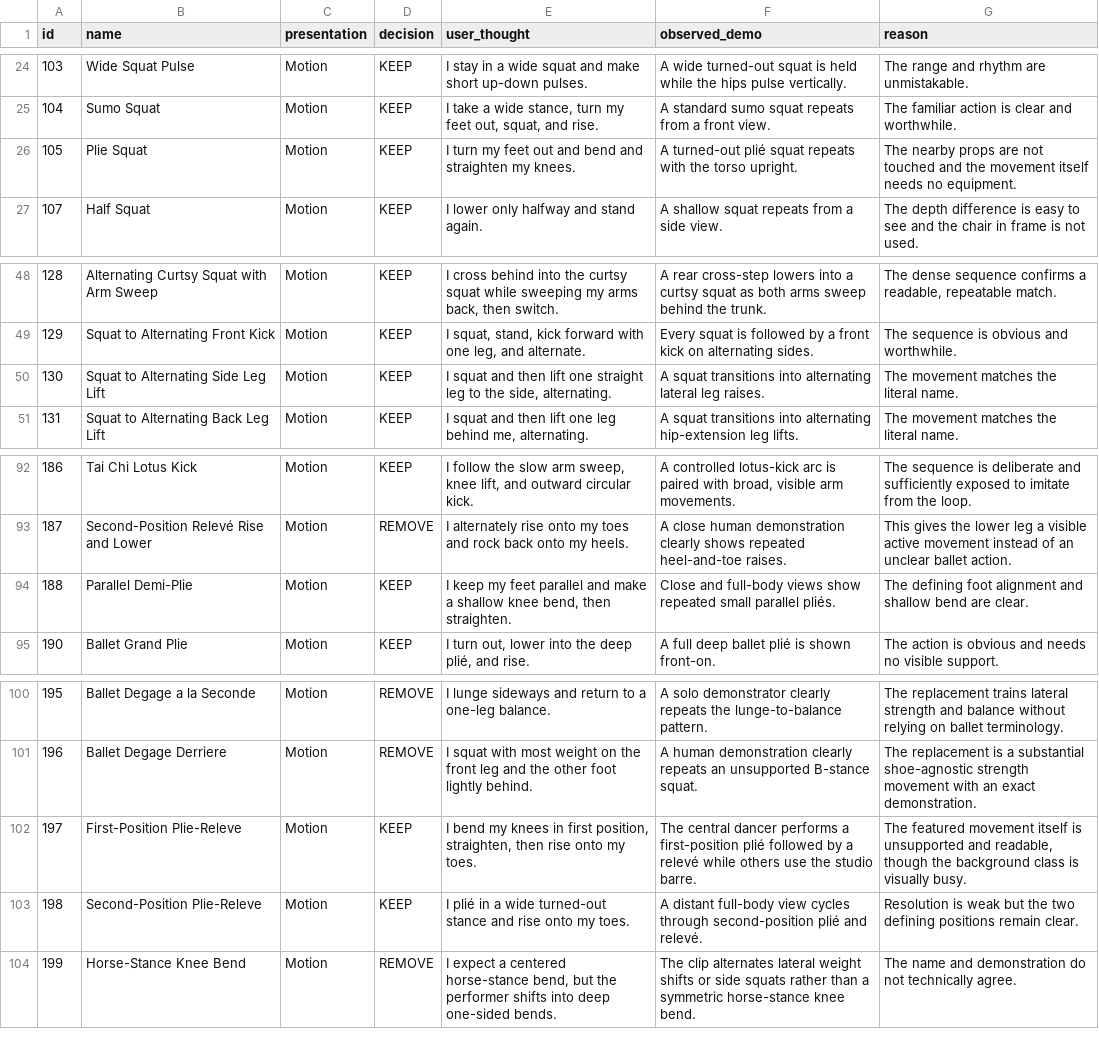
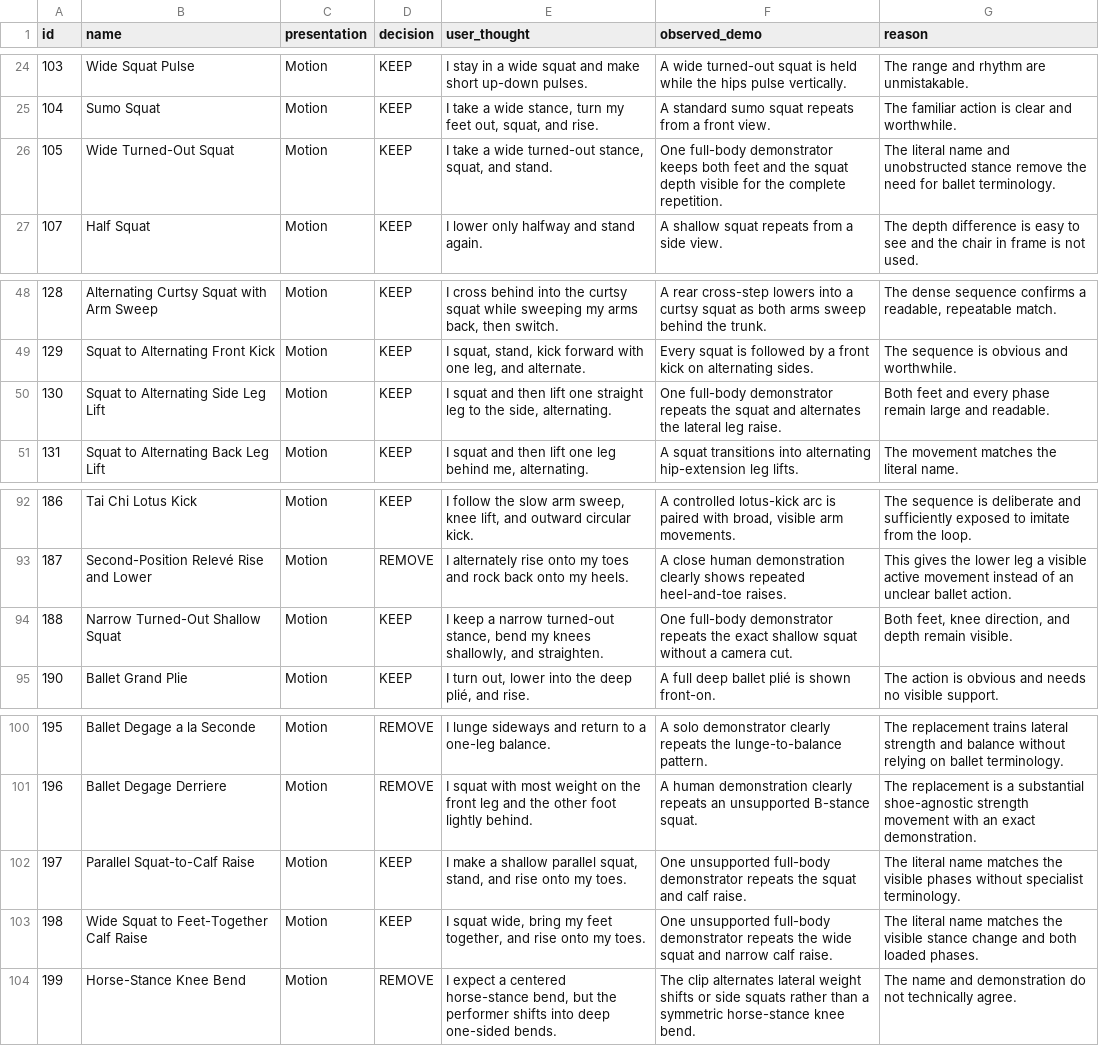
Before and after one commit to nopara73/Flux, a CSV file: docs/catalog-audit/exercise_usability_audit.csv, drawn as a sheet; only a part is shown, gaps mark what is left out.

```diff
--- a/docs/catalog-audit/exercise_usability_audit.csv
+++ b/docs/catalog-audit/exercise_usability_audit.csv
@@ -25,3 +25,3 @@
 "104","Sumo Squat","Motion","KEEP","I take a wide stance, turn my feet out, squat, and rise.","A standard sumo squat repeats from a front view.","The familiar action is clear and worthwhile."
-"105","Plie Squat","Motion","KEEP","I turn my feet out and bend and straighten my knees.","A turned-out plié squat repeats with the torso upright.","The nearby props are not touched and the movement itself needs no equipment."
+"105","Wide Turned-Out Squat","Motion","KEEP","I take a wide turned-out stance, squat, and stand.","One full-body demonstrator keeps both feet and the squat depth visible for the complete repetition.","The literal name and unobstructed stance remove the need for ballet terminology."
 "107","Half Squat","Motion","KEEP","I lower only halfway and stand again.","A shallow squat repeats from a side view.","The depth difference is easy to see and the chair in frame is not used."
@@ -49,3 +49,3 @@
 "129","Squat to Alternating Front Kick","Motion","KEEP","I squat, stand, kick forward with one leg, and alternate.","Every squat is followed by a front kick on alternating sides.","The sequence is obvious and worthwhile."
-"130","Squat to Alternating Side Leg Lift","Motion","KEEP","I squat and then lift one straight leg to the side, alternating.","A squat transitions into alternating lateral leg raises.","The movement matches the literal name."
+"130","Squat to Alternating Side Leg Lift","Motion","KEEP","I squat and then lift one straight leg to the side, alternating.","One full-body demonstrator repeats the squat and alternates the lateral leg raise.","Both feet and every phase remain large and readable."
 "131","Squat to Alternating Back Leg Lift","Motion","KEEP","I squat and then lift one leg behind me, alternating.","A squat transitions into alternating hip-extension leg lifts.","The movement matches the literal name."
@@ -93,3 +93,3 @@
 "187","Second-Position Relevé Rise and Lower","Motion","REMOVE","I alternately rise onto my toes and rock back onto my heels.","A close human demonstration clearly shows repeated heel-and-toe raises.","This gives the lower leg a visible active movement instead of an unclear ballet action."
-"188","Parallel Demi-Plie","Motion","KEEP","I keep my feet parallel and make a shallow knee bend, then straighten.","Close and full-body views show repeated small parallel pliés.","The defining foot alignment and shallow bend are clear."
+"188","Narrow Turned-Out Shallow Squat","Motion","KEEP","I keep a narrow turned-out stance, bend my knees shallowly, and straighten.","One full-body demonstrator repeats the exact shallow squat without a camera cut.","Both feet, knee direction, and depth remain visible."
 "190","Ballet Grand Plie","Motion","KEEP","I turn out, lower into the deep plié, and rise.","A full deep ballet plié is shown front-on.","The action is obvious and needs no visible support."
@@ -101,4 +101,4 @@
 "196","Ballet Degage Derriere","Motion","REMOVE","I squat with most weight on the front leg and the other foot lightly behind.","A human demonstration clearly repeats an unsupported B-stance squat.","The replacement is a substantial shoe-agnostic strength movement with an exact demonstration."
-"197","First-Position Plie-Releve","Motion","KEEP","I bend my knees in first position, straighten, then rise onto my toes.","The central dancer performs a first-position plié followed by a relevé while others use the studio barre.","The featured movement itself is unsupported and readable, though the background class is visually busy."
-"198","Second-Position Plie-Releve","Motion","KEEP","I plié in a wide turned-out stance and rise onto my toes.","A distant full-body view cycles through second-position plié and relevé.","Resolution is weak but the two defining positions remain clear."
+"197","Parallel Squat-to-Calf Raise","Motion","KEEP","I make a shallow parallel squat, stand, and rise onto my toes.","One unsupported full-body demonstrator repeats the squat and calf raise.","The literal name matches the visible phases without specialist terminology."
+"198","Wide Squat to Feet-Together Calf Raise","Motion","KEEP","I squat wide, bring my feet together, and rise onto my toes.","One unsupported full-body demonstrator repeats the wide squat and narrow calf raise.","The literal name matches the visible stance change and both loaded phases."
 "199","Horse-Stance Knee Bend","Motion","REMOVE","I expect a centered horse-stance bend, but the performer shifts into deep one-sided bends.","The clip alternates lateral weight shifts or side squats rather than a symmetric horse-stance knee bend.","The name and demonstration do not technically agree."
```
Also changed, not shown: docs/exercise_capacity_audit.csv, docs/practice_coverage_audit.csv, 22 other files.
